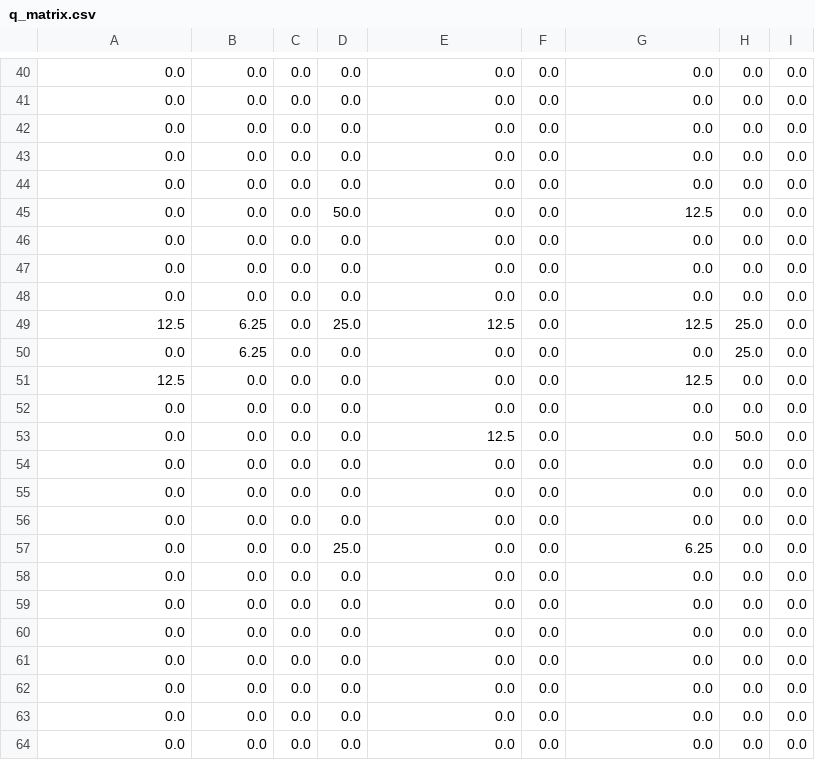
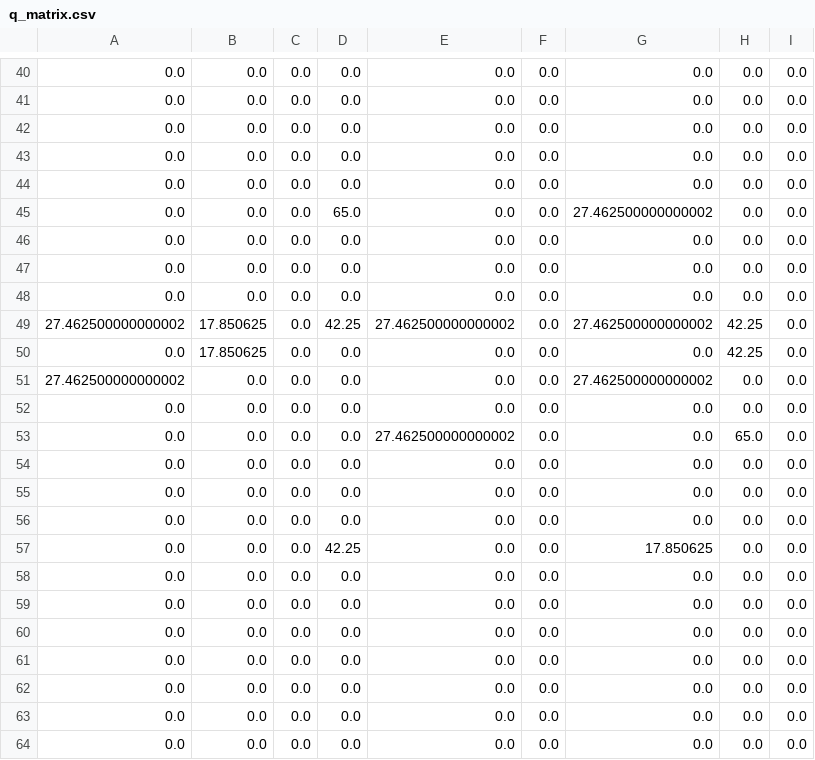
Before and after one commit to mi-s/q_learning_project, a CSV file: output/q_matrix.csv, drawn as a sheet; only a part is shown, gaps mark what is left out; the diff covers the shown part only.

```diff
--- a/output/q_matrix.csv
+++ b/output/q_matrix.csv
@@ -44,3 +44,3 @@
 0.0,0.0,0.0,0.0,0.0,0.0,0.0,0.0,0.0
-0.0,0.0,0.0,50.0,0.0,0.0,12.5,0.0,0.0
+0.0,0.0,0.0,65.0,0.0,0.0,27.462500000000002,0.0,0.0
 0.0,0.0,0.0,0.0,0.0,0.0,0.0,0.0,0.0
@@ -48,7 +48,7 @@
 0.0,0.0,0.0,0.0,0.0,0.0,0.0,0.0,0.0
-12.5,6.25,0.0,25.0,12.5,0.0,12.5,25.0,0.0
-0.0,6.25,0.0,0.0,0.0,0.0,0.0,25.0,0.0
-12.5,0.0,0.0,0.0,0.0,0.0,12.5,0.0,0.0
+27.462500000000002,17.850625,0.0,42.25,27.462500000000002,0.0,27.462500000000002,42.25,0.0
+0.0,17.850625,0.0,0.0,0.0,0.0,0.0,42.25,0.0
+27.462500000000002,0.0,0.0,0.0,0.0,0.0,27.462500000000002,0.0,0.0
 0.0,0.0,0.0,0.0,0.0,0.0,0.0,0.0,0.0
-0.0,0.0,0.0,0.0,12.5,0.0,0.0,50.0,0.0
+0.0,0.0,0.0,0.0,27.462500000000002,0.0,0.0,65.0,0.0
 0.0,0.0,0.0,0.0,0.0,0.0,0.0,0.0,0.0
@@ -56,3 +56,3 @@
 0.0,0.0,0.0,0.0,0.0,0.0,0.0,0.0,0.0
-0.0,0.0,0.0,25.0,0.0,0.0,6.25,0.0,0.0
+0.0,0.0,0.0,42.25,0.0,0.0,17.850625,0.0,0.0
 0.0,0.0,0.0,0.0,0.0,0.0,0.0,0.0,0.0
```
Also changed, not shown: 6 added rows, 6 removed rows and 44 edited cells elsewhere in this file, 1 other file.
